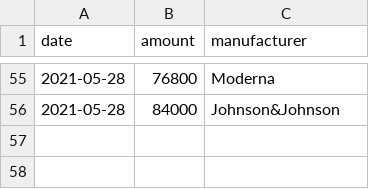
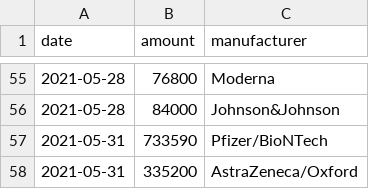
Before and after one commit to trldp/vaccine-prediction, a CSV file: Data/delivered.csv, drawn as a sheet; only a part is shown, gaps mark what is left out.

Commit message:
Update data

```diff
--- a/Data/delivered.csv
+++ b/Data/delivered.csv
@@ -56 +56,3 @@ date,amount,manufacturer
 2021-05-28,84000,Johnson&Johnson
+2021-05-31,733590,Pfizer/BioNTech
+2021-05-31,335200,AstraZeneca/Oxford
```
Also changed, not shown: Data/predicted-deliveries-pessimistic.csv, Data/predicted-deliveries.csv, 1 other file.
